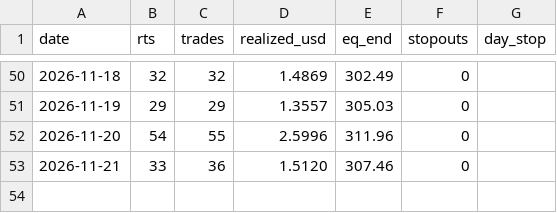
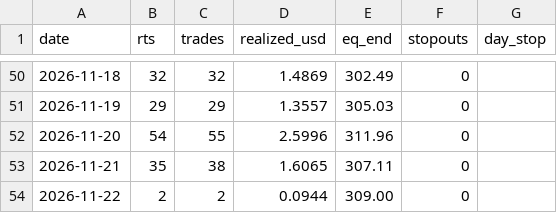
Before and after one commit to Fitrilv3526T/trendgrid, a CSV file: docs/data/day_log.csv, drawn as a sheet; only a part is shown, gaps mark what is left out.

```diff
--- a/docs/data/day_log.csv
+++ b/docs/data/day_log.csv
@@ -52,2 +52,3 @@ date,rts,trades,realized_usd,eq_end,stopouts,day_stop
 2026-11-20,54,55,2.5996,311.96,0,""
-2026-11-21,33,36,1.5120,307.46,0,""
+2026-11-21,35,38,1.6065,307.11,0,""
+2026-11-22,2,2,0.0944,309.00,0,""
```
Also changed, not shown: docs/data/closed_trades.csv, 2 other files.
